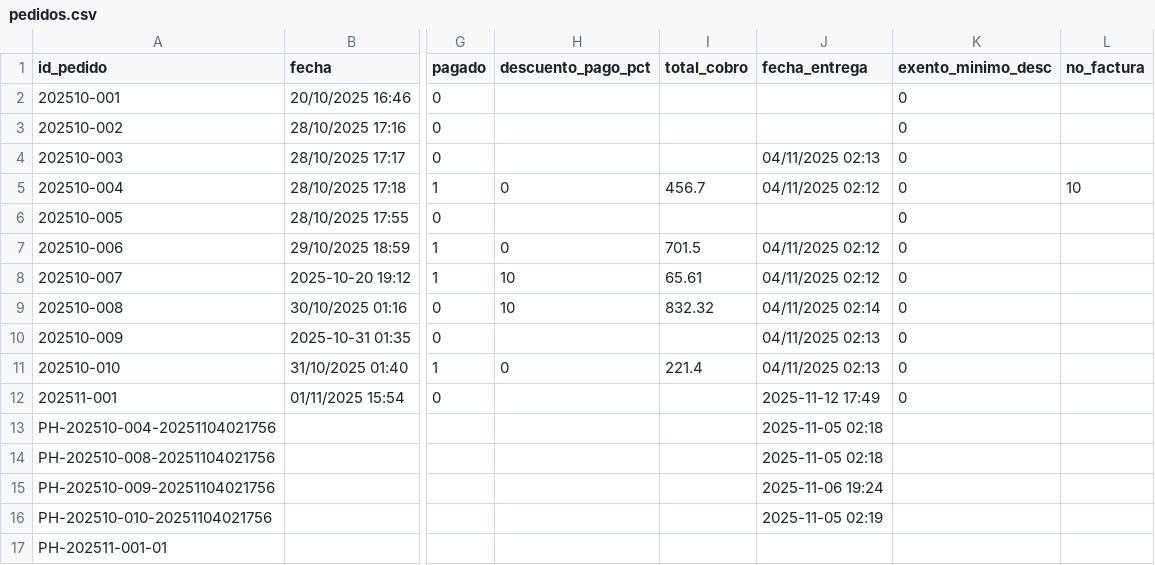
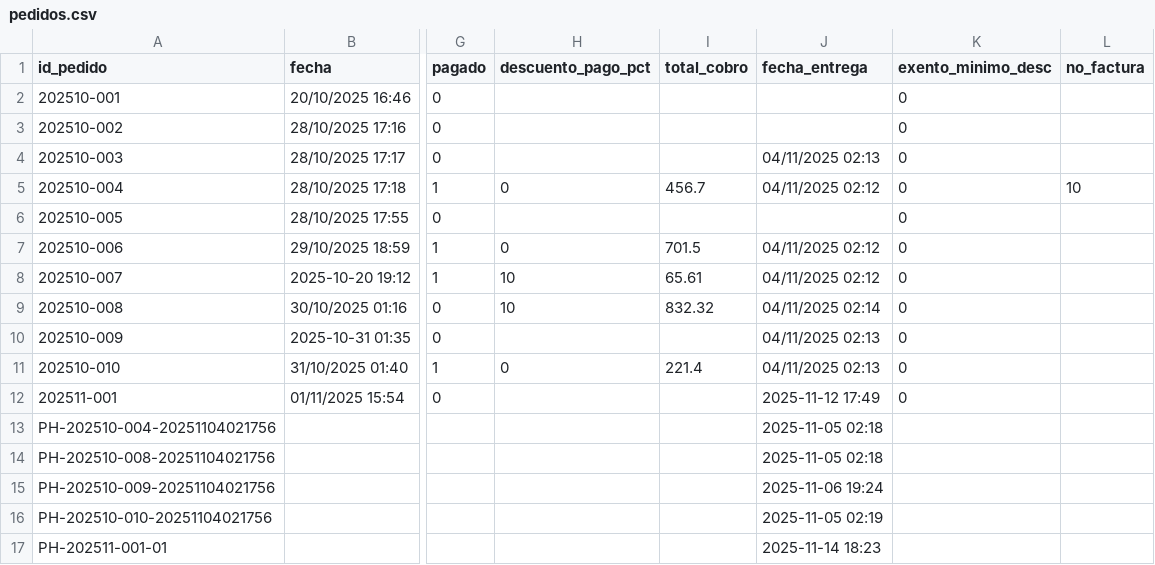
Before and after one commit to Chris99Casts/Plasticos-Delta---Sistema-de-Ventas, a CSV file: data/pedidos.csv, drawn as a sheet; only a part is shown, gaps mark what is left out; the diff names each change by its address in the sheet, - before the commit and + after, or states it on an @@ line.

Commit message:
Bug control de entregas

```diff
--- a/data/pedidos.csv
+++ b/data/pedidos.csv
-J17 (fecha_entrega): (empty)
+J17 (fecha_entrega): 2025-11-14 18:23
```
Also changed, not shown: 1 other file.
